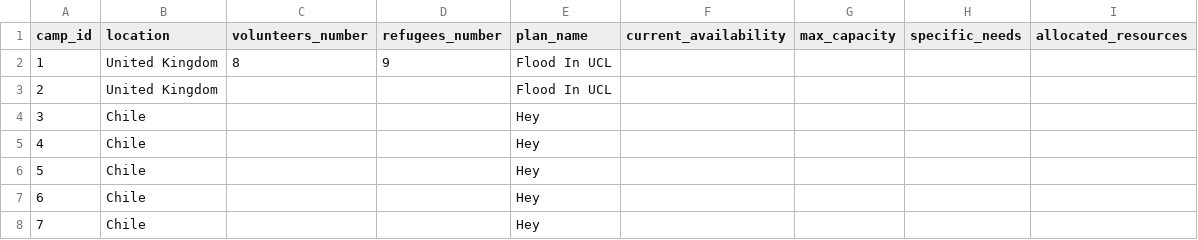
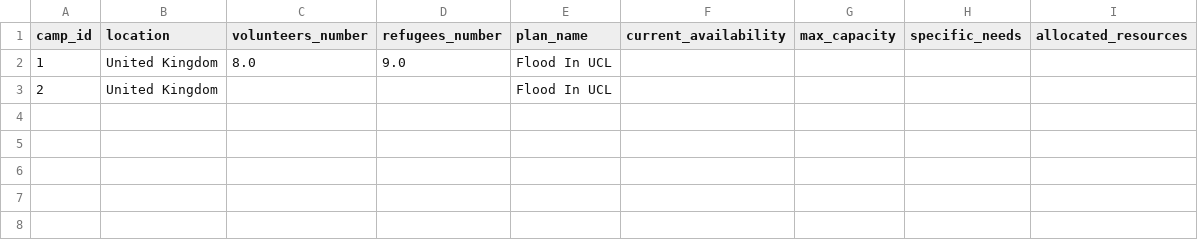
Before and after one commit to Alimauroraa/intro_programming_cw, a CSV file: project into prog/camps.csv, drawn as a sheet.

Commit message:
allocate_volunteer_done

```diff
--- a/project into prog/camps.csv
+++ b/project into prog/camps.csv
@@ -1,15 +1,5 @@
 camp_id,location,volunteers_number,refugees_number,plan_name,current_availability,max_capacity,specific_needs,allocated_resources
-1,United Kingdom,8,9,"Flood In UCL
-",,,,
+1,United Kingdom,8.0,9.0,"Flood In UCL
+",,,,
 2,United Kingdom,,,"Flood In UCL
 ",,,,
-3,Chile,,,"Hey
-",,,,
-4,Chile,,,"Hey
-",,,,
-5,Chile,,,"Hey
-",,,,
-6,Chile,,,"Hey
-",,,,
-7,Chile,,,"Hey
-",,,,
```
Also changed, not shown: project into prog/volunteers_file.csv, 4 other files.
